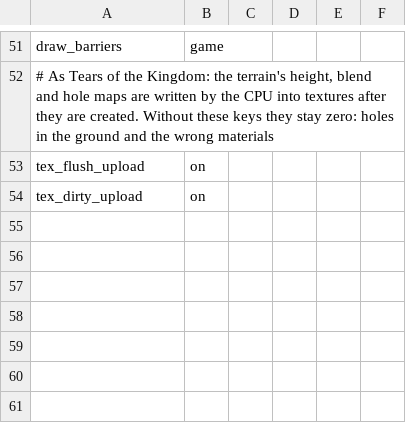
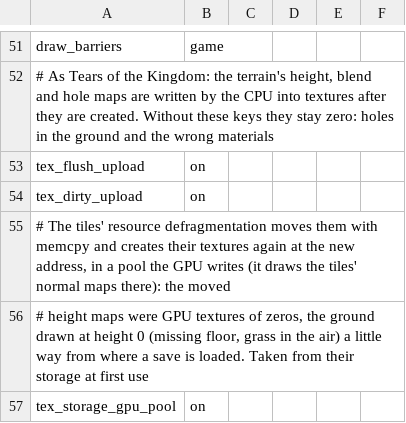
Before and after one commit to widestorm/nxnative, a TSV file: dm/games/0400486024DEC000/game.tsv, drawn as a sheet; only a part is shown, gaps mark what is left out; the diff names each change by its address in the sheet, - before the commit and + after, or states it on an @@ line.

```diff
--- a/dm/games/0400486024DEC000/game.tsv
+++ b/dm/games/0400486024DEC000/game.tsv
+row 55: # The tiles' resource defragmentation moves them with memcpy and creates their textures again at the new address, in a pool the GPU writes (it draws the tiles' normal maps there): the moved
+row 56: # height maps were GPU textures of zeros, the ground drawn at height 0 (missing floor, grass in the air) a little way from where a save is loaded. Taken from their storage at first use
+row 57: tex_storage_gpu_pool | on
```
Also changed, not shown: 6 other files.
